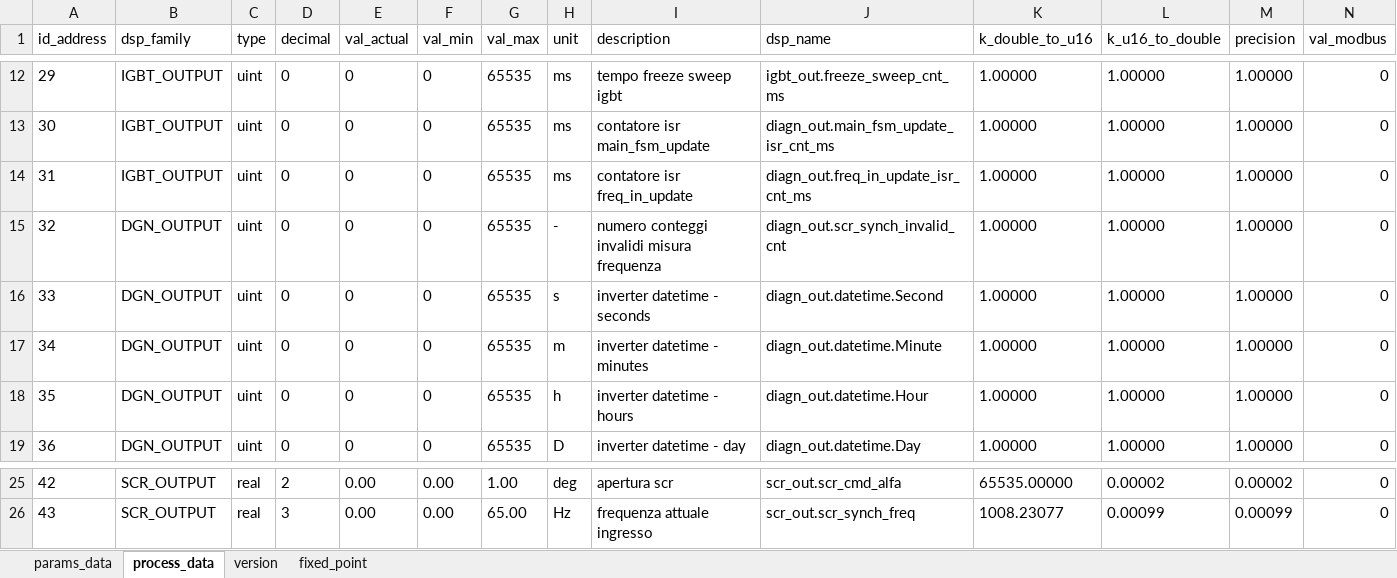
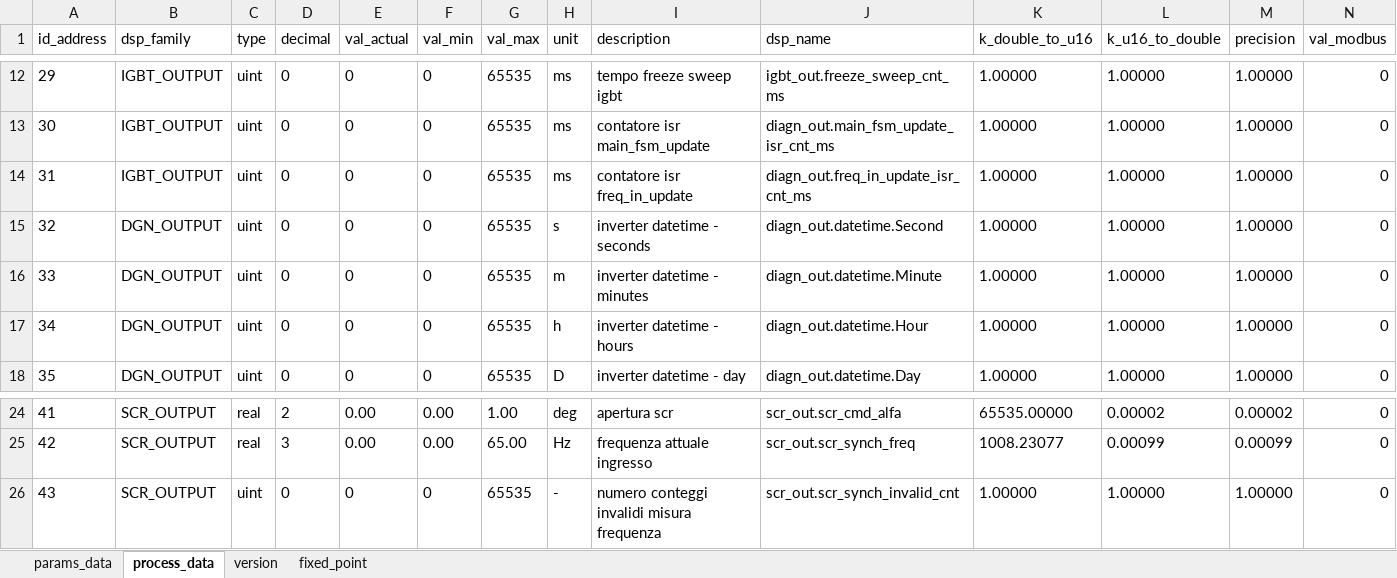
Before and after one commit to lgrittin/ike_gui, an Excel workbook: db/ike_params_process_data.xlsx, sheet process_data, drawn as a sheet; only a part is shown, gaps mark what is left out; values as stored, in another font and other column widths than the file's, no borders; removed rows and columns are numbered as before the commit, all else as after; the diff names each change by its address in the sheet, - before the commit and + after, or states it on an @@ line.

```diff
--- a/db/ike_params_process_data.xlsx (sheet process_data)
+++ b/db/ike_params_process_data.xlsx (sheet process_data)
-row 15: 32 | DGN_OUTPUT | uint | 0 | 0 | 0 | 65535 | - | numero conteggi invalidi misura frequenza | diagn_out.scr_synch_invalid_cnt | 1.00000 | 1.00000 | 1.00000 | 0
@@ column A (id_address) renumbered between rows 15 and 25 @@
+row 26: 43 | SCR_OUTPUT | uint | 0 | 0 | 0 | 65535 | - | numero conteggi invalidi misura frequenza | scr_out.scr_synch_invalid_cnt | 1.00000 | 1.00000 | 1.00000 | 0
```
Also changed, not shown: sheet version, sheet params_data, formulas that keep their value, 43 other files.
